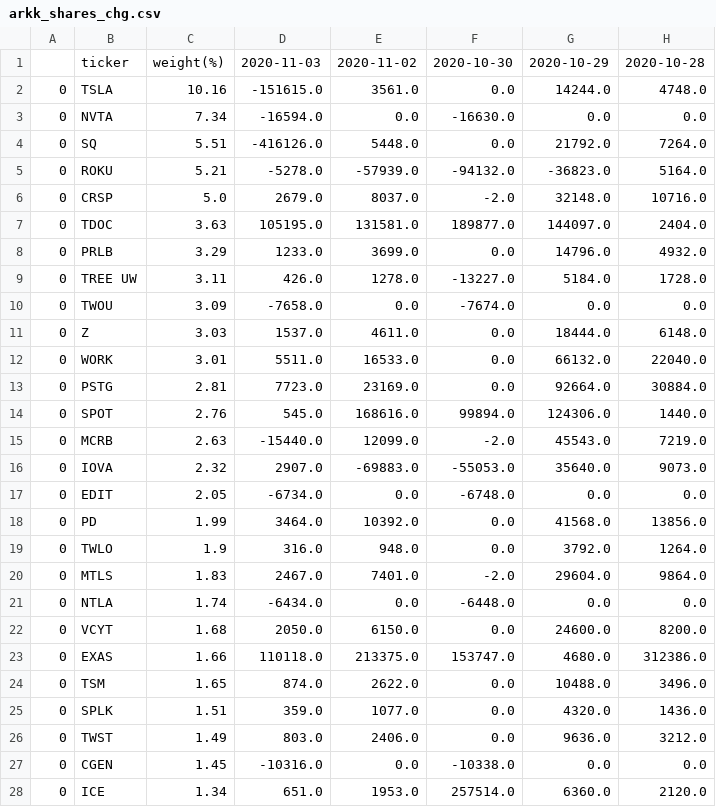
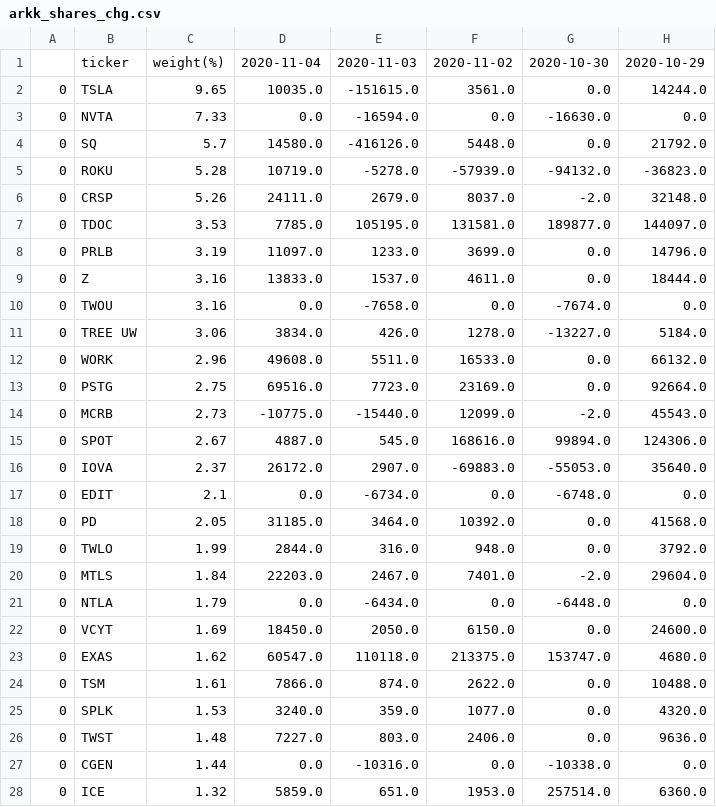
Before and after one commit to usastockinvest/arkinvest, a CSV file: data/arkk_shares_chg.csv, drawn as a sheet; only a part is shown; removed rows and columns are numbered as before the commit, all else as after; the diff covers the shown part only; the diff names each change by its address in the sheet, - before the commit and + after, or states it on an @@ line.

```diff
--- a/data/arkk_shares_chg.csv
+++ b/data/arkk_shares_chg.csv
+column D, rows 1-9: 2020-11-04 | 10035.0 | 0.0 | 14580.0 | 10719.0 | 24111.0 | 7785.0 | 11097.0 | 13833.0; rows 12-14: 49608.0 | 69516.0 | -10775.0; rows 16-28: 26172.0 | 0.0 | 31185.0 | 2844.0 | 22203.0 | 0.0 | 18450.0 | 60547.0 | 7866.0 | 3240.0 | 7227.0 | 0.0 | 5859.0
-column H, rows 1-8: 2020-10-28 | 4748.0 | 0.0 | 7264.0 | 5164.0 | 10716.0 | 2404.0 | 4932.0; rows 11-13: 6148.0 | 22040.0 | 30884.0; rows 15-28: 7219.0 | 9073.0 | 0.0 | 13856.0 | 1264.0 | 9864.0 | 0.0 | 8200.0 | 312386.0 | 3496.0 | 1436.0 | 3212.0 | 0.0 | 2120.0
-C2: 10.16
+C2: 9.65
-C3: 7.34
+C3: 7.33
-C4: 5.51
+C4: 5.7
-C5: 5.21
+C5: 5.28
-C6: 5.0
+C6: 5.26
-C7: 3.63
+C7: 3.53
-C8: 3.29
+C8: 3.19
-row 9: 0 | TREE UW | 3.11 | 426.0 | 1278.0 | -13227.0 | 5184.0 | 1728.0
-row 10: 0 | TWOU | 3.09 | -7658.0 | 0.0 | -7674.0 | 0.0 | 0.0
-C9: 3.03
+C9: 3.16
+row 10: 0 | TWOU | 3.16 | 0.0 | -7658.0 | 0.0 | -7674.0 | 0.0
+row 11: 0 | TREE UW | 3.06 | 3834.0 | 426.0 | 1278.0 | -13227.0 | 5184.0
-C12: 3.01
+C12: 2.96
-C13: 2.81
+C13: 2.75
-row 14: 0 | SPOT | 2.76 | 545.0 | 168616.0 | 99894.0 | 124306.0 | 1440.0
-C14: 2.63
+C14: 2.73
+row 15: 0 | SPOT | 2.67 | 4887.0 | 545.0 | 168616.0 | 99894.0 | 124306.0
-C16: 2.32
+C16: 2.37
-C17: 2.05
+C17: 2.1
-C18: 1.99
+C18: 2.05
-C19: 1.9
+C19: 1.99
-C20: 1.83
+C20: 1.84
-C21: 1.74
+C21: 1.79
-C22: 1.68
+C22: 1.69
-C23: 1.66
+C23: 1.62
-C24: 1.65
+C24: 1.61
-C25: 1.51
+C25: 1.53
-C26: 1.49
+C26: 1.48
-C27: 1.45
+C27: 1.44
-C28: 1.34
+C28: 1.32
```
Also changed, not shown: 5 added rows, 4 removed rows and 16 edited cells elsewhere in this file, data/arkg_daily.csv, data/arkq_daily.csv, 7 other files.
